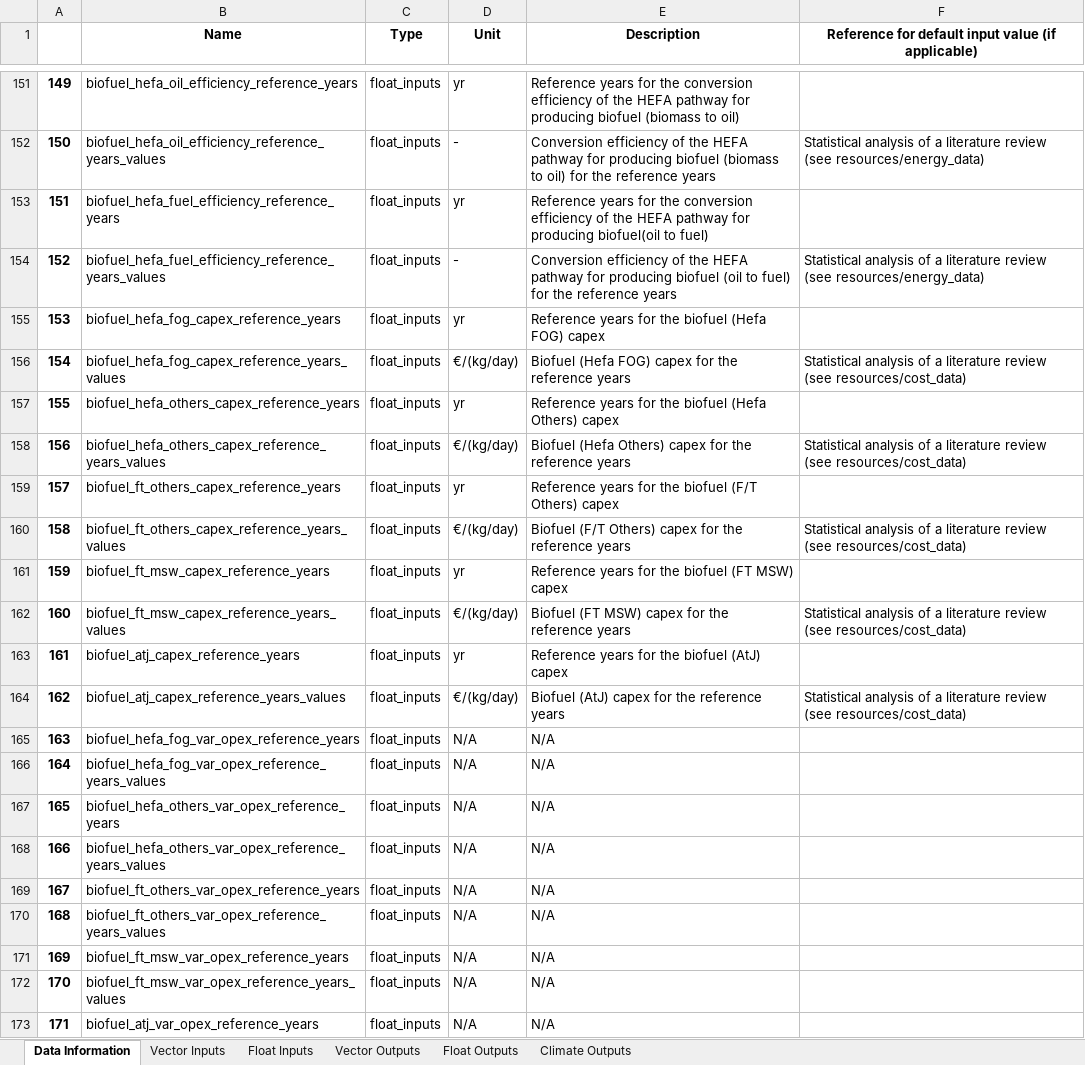
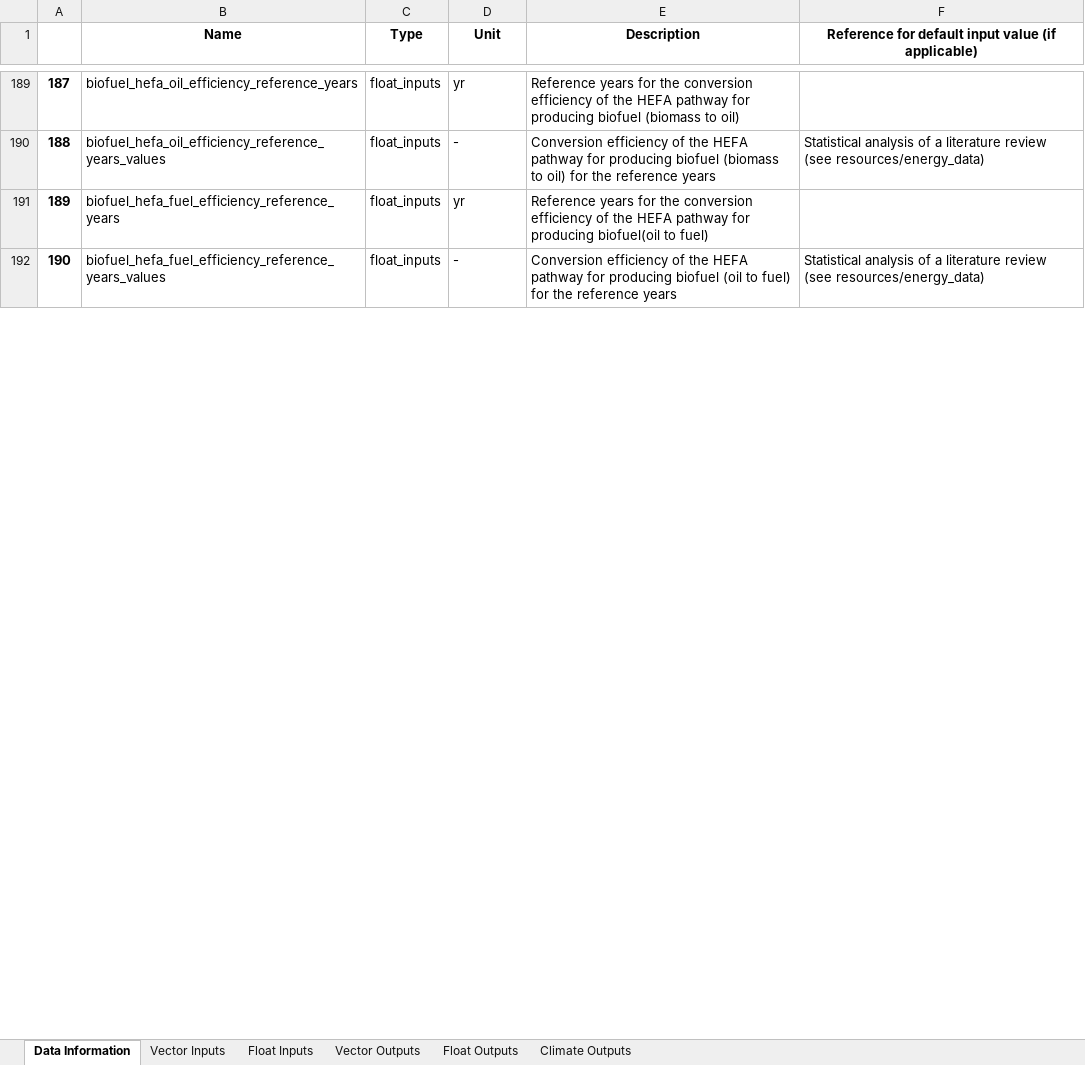
Before and after one commit to AeroMAPS/AeroMAPS, an Excel workbook: aeromaps/notebooks/aeromaps_data.xlsx, sheet Data Information, drawn as a sheet; only a part is shown, gaps mark what is left out; values as stored, in another font and other column widths than the file's, no borders; 1 other sheet too large or unreadable and not compared; removed rows and columns are numbered as before the commit, all else as after; the diff covers the shown part only; the diff names each change by its address in the sheet, - before the commit and + after, or states it on an @@ line.

Commit message:
Back no default length

```diff
--- a/aeromaps/notebooks/aeromaps_data.xlsx (sheet Data Information)
+++ b/aeromaps/notebooks/aeromaps_data.xlsx (sheet Data Information)
@@ column A renumbered from row 185 down @@
-row 155: 153 | biofuel_hefa_fog_capex_reference_years | float_inputs | yr | Reference years for the biofuel (Hefa FOG) capex
-row 156: 154 | biofuel_hefa_fog_capex_reference_years_values | float_inputs | €/(kg/day) | Biofuel (Hefa FOG) capex for the reference years | Statistical analysis of a literature review (see resources/cost_data)
-row 157: 155 | biofuel_hefa_others_capex_reference_years | float_inputs | yr | Reference years for the biofuel (Hefa Others) capex
-row 158: 156 | biofuel_hefa_others_capex_reference_years_values | float_inputs | €/(kg/day) | Biofuel (Hefa Others) capex for the reference years | Statistical analysis of a literature review (see resources/cost_data)
-row 159: 157 | biofuel_ft_others_capex_reference_years | float_inputs | yr | Reference years for the biofuel (F/T Others) capex
-row 160: 158 | biofuel_ft_others_capex_reference_years_values | float_inputs | €/(kg/day) | Biofuel (F/T Others) capex for the reference years | Statistical analysis of a literature review (see resources/cost_data)
-row 161: 159 | biofuel_ft_msw_capex_reference_years | float_inputs | yr | Reference years for the biofuel (FT MSW) capex
-row 162: 160 | biofuel_ft_msw_capex_reference_years_values | float_inputs | €/(kg/day) | Biofuel (FT MSW) capex for the reference years | Statistical analysis of a literature review (see resources/cost_data)
-row 163: 161 | biofuel_atj_capex_reference_years | float_inputs | yr | Reference years for the biofuel (AtJ) capex
-row 164: 162 | biofuel_atj_capex_reference_years_values | float_inputs | €/(kg/day) | Biofuel (AtJ) capex for the reference years | Statistical analysis of a literature review (see resources/cost_data)
-row 165: 163 | biofuel_hefa_fog_var_opex_reference_years | float_inputs | N/A | N/A
-row 166: 164 | biofuel_hefa_fog_var_opex_reference_years_values | float_inputs | N/A | N/A
-row 167: 165 | biofuel_hefa_others_var_opex_reference_years | float_inputs | N/A | N/A
-row 168: 166 | biofuel_hefa_others_var_opex_reference_years_values | float_inputs | N/A | N/A
-row 169: 167 | biofuel_ft_others_var_opex_reference_years | float_inputs | N/A | N/A
-row 170: 168 | biofuel_ft_others_var_opex_reference_years_values | float_inputs | N/A | N/A
-row 171: 169 | biofuel_ft_msw_var_opex_reference_years | float_inputs | N/A | N/A
-row 172: 170 | biofuel_ft_msw_var_opex_reference_years_values | float_inputs | N/A | N/A
-row 173: 171 | biofuel_atj_var_opex_reference_years | float_inputs | N/A | N/A
```
Also changed, not shown: 27 added rows, 223 removed rows and 18 moved rows elsewhere in this sheet, sheet Float Inputs, 34 other files.
